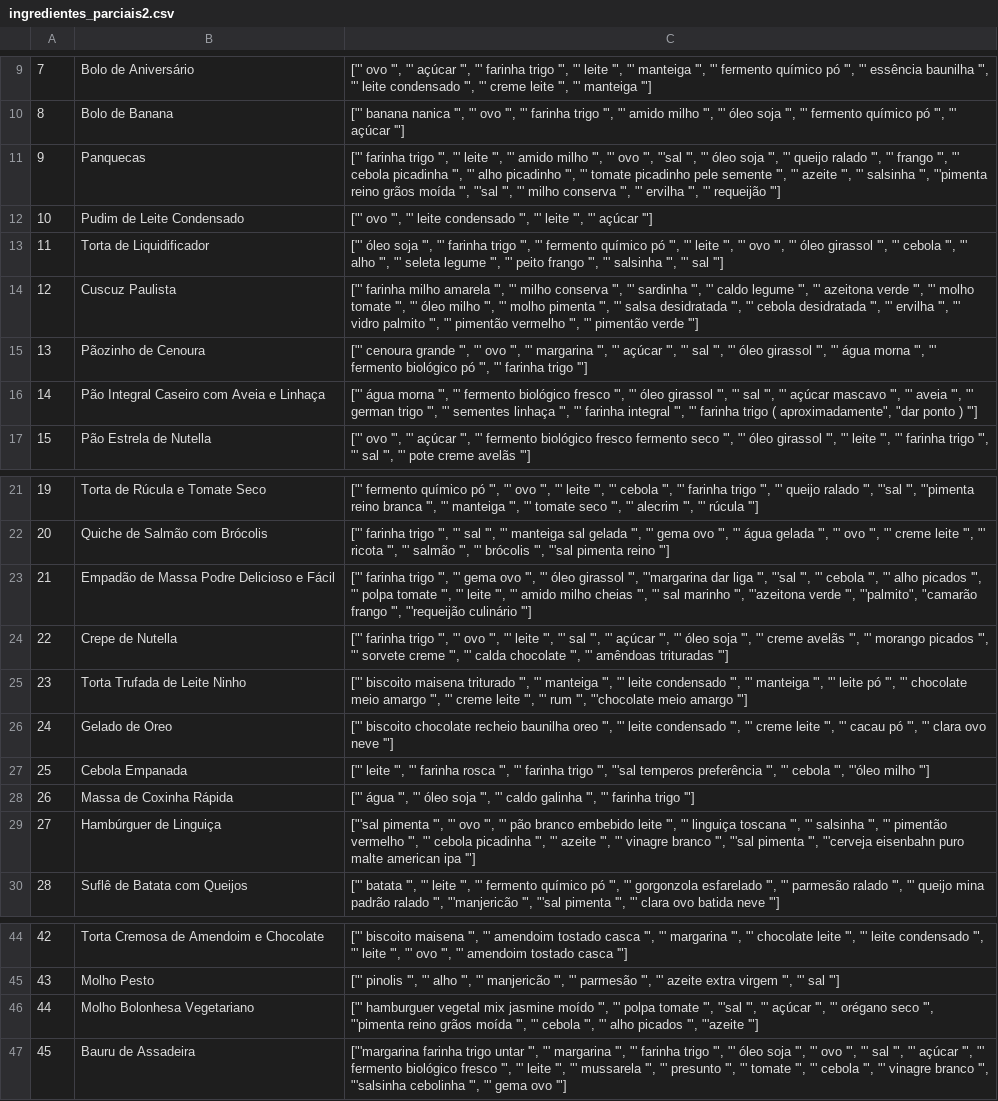
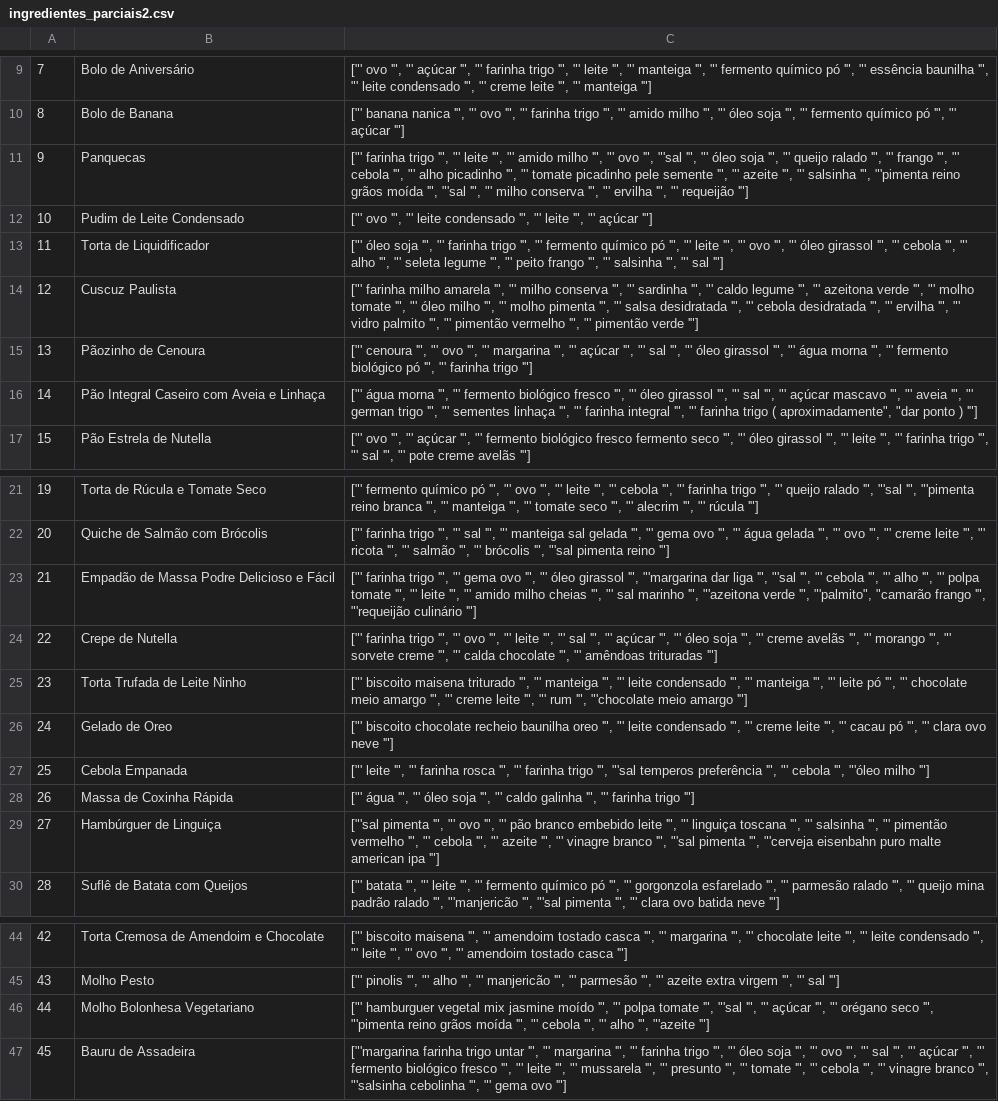
Before and after one commit to maisamrr/tcc2, a CSV file: dataset_ingredientes/ingredientes_parciais2.csv, drawn as a sheet; only a part is shown, gaps mark what is left out.

```diff
--- a/dataset_ingredientes/ingredientes_parciais2.csv
+++ b/dataset_ingredientes/ingredientes_parciais2.csv
@@ -10,3 +10,3 @@
 8,Bolo de Banana,"[""' banana nanica '"", ""' ovo '"", ""' farinha trigo '"", ""' amido milho '"", ""' óleo soja '"", ""' fermento químico pó '"", ""' açúcar '""]"
-9,Panquecas,"[""' farinha trigo '"", ""' leite '"", ""' amido milho '"", ""' ovo '"", ""'sal '"", ""' óleo soja '"", ""' queijo ralado '"", ""' frango '"", ""' cebola picadinha '"", ""' alho picadinho '"", ""' tomate picadinho pele semente '"", ""' azeite '"", ""' salsinha '"", ""'pimenta reino grãos moída '"", ""'sal '"", ""' milho conserva '"", ""' ervilha '"", ""' requeijão '""]"
+9,Panquecas,"[""' farinha trigo '"", ""' leite '"", ""' amido milho '"", ""' ovo '"", ""'sal '"", ""' óleo soja '"", ""' queijo ralado '"", ""' frango '"", ""' cebola '"", ""' alho picadinho '"", ""' tomate picadinho pele semente '"", ""' azeite '"", ""' salsinha '"", ""'pimenta reino grãos moída '"", ""'sal '"", ""' milho conserva '"", ""' ervilha '"", ""' requeijão '""]"
 10,Pudim de Leite Condensado,"[""' ovo '"", ""' leite condensado '"", ""' leite '"", ""' açúcar '""]"
@@ -14,3 +14,3 @@
 12,Cuscuz Paulista,"[""' farinha milho amarela '"", ""' milho conserva '"", ""' sardinha '"", ""' caldo legume '"", ""' azeitona verde '"", ""' molho tomate '"", ""' óleo milho '"", ""' molho pimenta '"", ""' salsa desidratada '"", ""' cebola desidratada '"", ""' ervilha '"", ""' vidro palmito '"", ""' pimentão vermelho '"", ""' pimentão verde '""]"
-13,Pãozinho de Cenoura,"[""' cenoura grande '"", ""' ovo '"", ""' margarina '"", ""' açúcar '"", ""' sal '"", ""' óleo girassol '"", ""' água morna '"", ""' fermento biológico pó '"", ""' farinha trigo '""]"
+13,Pãozinho de Cenoura,"[""' cenoura '"", ""' ovo '"", ""' margarina '"", ""' açúcar '"", ""' sal '"", ""' óleo girassol '"", ""' água morna '"", ""' fermento biológico pó '"", ""' farinha trigo '""]"
 14,Pão Integral Caseiro com Aveia e Linhaça,"[""' água morna '"", ""' fermento biológico fresco '"", ""' óleo girassol '"", ""' sal '"", ""' açúcar mascavo '"", ""' aveia '"", ""' german trigo '"", ""' sementes linhaça '"", ""' farinha integral '"", ""' farinha trigo ( aproximadamente"", ""dar ponto ) '""]"
@@ -22,4 +22,4 @@
 20,Quiche de Salmão com Brócolis,"[""' farinha trigo '"", ""' sal '"", ""' manteiga sal gelada '"", ""' gema ovo '"", ""' água gelada '"", ""' ovo '"", ""' creme leite '"", ""' ricota '"", ""' salmão '"", ""' brócolis '"", ""'sal pimenta reino '""]"
-21,Empadão de Massa Podre Delicioso e Fácil,"[""' farinha trigo '"", ""' gema ovo '"", ""' óleo girassol '"", ""'margarina dar liga '"", ""'sal '"", ""' cebola '"", ""' alho picados '"", ""' polpa tomate '"", ""' leite '"", ""' amido milho cheias '"", ""' sal marinho '"", ""'azeitona verde '"", ""'palmito"", ""camarão frango '"", ""'requeijão culinário '""]"
-22,Crepe de Nutella,"[""' farinha trigo '"", ""' ovo '"", ""' leite '"", ""' sal '"", ""' açúcar '"", ""' óleo soja '"", ""' creme avelãs '"", ""' morango picados '"", ""' sorvete creme '"", ""' calda chocolate '"", ""' amêndoas trituradas '""]"
+21,Empadão de Massa Podre Delicioso e Fácil,"[""' farinha trigo '"", ""' gema ovo '"", ""' óleo girassol '"", ""'margarina dar liga '"", ""'sal '"", ""' cebola '"", ""' alho '"", ""' polpa tomate '"", ""' leite '"", ""' amido milho cheias '"", ""' sal marinho '"", ""'azeitona verde '"", ""'palmito"", ""camarão frango '"", ""'requeijão culinário '""]"
+22,Crepe de Nutella,"[""' farinha trigo '"", ""' ovo '"", ""' leite '"", ""' sal '"", ""' açúcar '"", ""' óleo soja '"", ""' creme avelãs '"", ""' morango '"", ""' sorvete creme '"", ""' calda chocolate '"", ""' amêndoas trituradas '""]"
 23,Torta Trufada de Leite Ninho,"[""' biscoito maisena triturado '"", ""' manteiga '"", ""' leite condensado '"", ""' manteiga '"", ""' leite pó '"", ""' chocolate meio amargo '"", ""' creme leite '"", ""' rum '"", ""'chocolate meio amargo '""]"
@@ -28,3 +28,3 @@
 26,Massa de Coxinha Rápida,"[""' água '"", ""' óleo soja '"", ""' caldo galinha '"", ""' farinha trigo '""]"
-27,Hambúrguer de Linguiça,"[""'sal pimenta '"", ""' ovo '"", ""' pão branco embebido leite '"", ""' linguiça toscana '"", ""' salsinha '"", ""' pimentão vermelho '"", ""' cebola picadinha '"", ""' azeite '"", ""' vinagre branco '"", ""'sal pimenta '"", ""'cerveja eisenbahn puro malte american ipa '""]"
+27,Hambúrguer de Linguiça,"[""'sal pimenta '"", ""' ovo '"", ""' pão branco embebido leite '"", ""' linguiça toscana '"", ""' salsinha '"", ""' pimentão vermelho '"", ""' cebola '"", ""' azeite '"", ""' vinagre branco '"", ""'sal pimenta '"", ""'cerveja eisenbahn puro malte american ipa '""]"
 28,Suflê de Batata com Queijos,"[""' batata '"", ""' leite '"", ""' fermento químico pó '"", ""' gorgonzola esfarelado '"", ""' parmesão ralado '"", ""' queijo mina padrão ralado '"", ""'manjericão '"", ""'sal pimenta '"", ""' clara ovo batida neve '""]"
@@ -45,3 +45,3 @@
 43,Molho Pesto,"[""' pinolis '"", ""' alho '"", ""' manjericão '"", ""' parmesão '"", ""' azeite extra virgem '"", ""' sal '""]"
-44,Molho Bolonhesa Vegetariano,"[""' hamburguer vegetal mix jasmine moído '"", ""' polpa tomate '"", ""'sal '"", ""' açúcar '"", ""' orégano seco '"", ""'pimenta reino grãos moída '"", ""' cebola '"", ""' alho picados '"", ""'azeite '""]"
+44,Molho Bolonhesa Vegetariano,"[""' hamburguer vegetal mix jasmine moído '"", ""' polpa tomate '"", ""'sal '"", ""' açúcar '"", ""' orégano seco '"", ""'pimenta reino grãos moída '"", ""' cebola '"", ""' alho '"", ""'azeite '""]"
 45,Bauru de Assadeira,"[""'margarina farinha trigo untar '"", ""' margarina '"", ""' farinha trigo '"", ""' óleo soja '"", ""' ovo '"", ""' sal '"", ""' açúcar '"", ""' fermento biológico fresco '"", ""' leite '"", ""' mussarela '"", ""' presunto '"", ""' tomate '"", ""' cebola '"", ""' vinagre branco '"", ""'salsinha cebolinha '"", ""' gema ovo '""]"
```
Also changed, not shown: dataset_ingredientes/ingredientes_parciais.csv, 5 other files.
